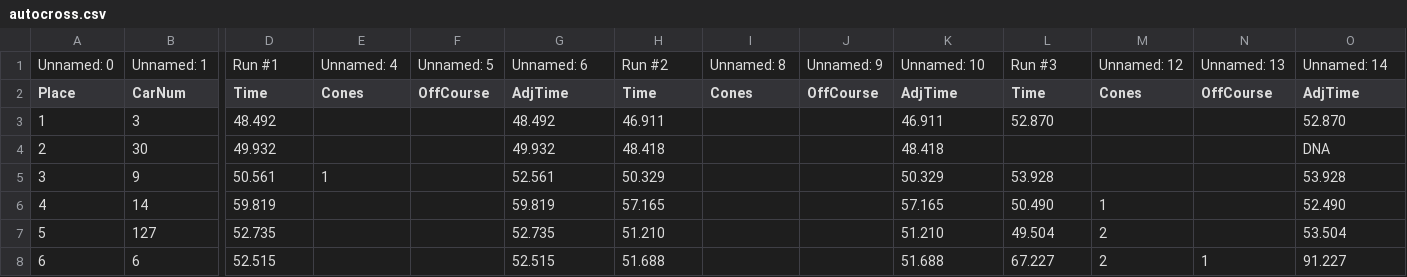
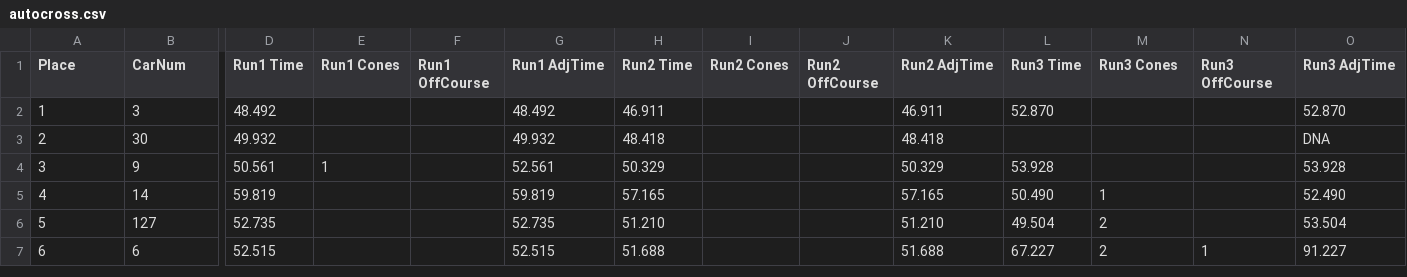
Before and after one commit to NicoOhR/FSAERawResults, a CSV file: Csv_Data/autocross/autocross.csv, drawn as a sheet; only a part is shown, gaps mark what is left out; removed rows and columns are numbered as before the commit, all else as after; rows hold the shown columns only; the diff covers the shown part only; the diff names each change by its address in the sheet, - before the commit and + after, or states it on an @@ line.

```diff
--- a/Csv_Data/autocross/autocross.csv
+++ b/Csv_Data/autocross/autocross.csv
-row 1: Unnamed: 0 | Unnamed: 1 | Run #1 | Unnamed: 4 | Unnamed: 5 | Unnamed: 6 | Run #2 | Unnamed: 8 | Unnamed: 9 | Unnamed: 10 | Run #3 | Unnamed: 12 | Unnamed: 13 | Unnamed: 14
-D1: Time
+D1: Run1 Time
-E1: Cones
+E1: Run1 Cones
-F1: OffCourse
+F1: Run1 OffCourse
-G1: AdjTime
+G1: Run1 AdjTime
-H1: Time
+H1: Run2 Time
-I1: Cones
+I1: Run2 Cones
-J1: OffCourse
+J1: Run2 OffCourse
-K1: AdjTime
+K1: Run2 AdjTime
-L1: Time
+L1: Run3 Time
-M1: Cones
+M1: Run3 Cones
-N1: OffCourse
+N1: Run3 OffCourse
-O1: AdjTime
+O1: Run3 AdjTime
```
Also changed, not shown: 4 edited cells elsewhere in this file, 2 other files.
